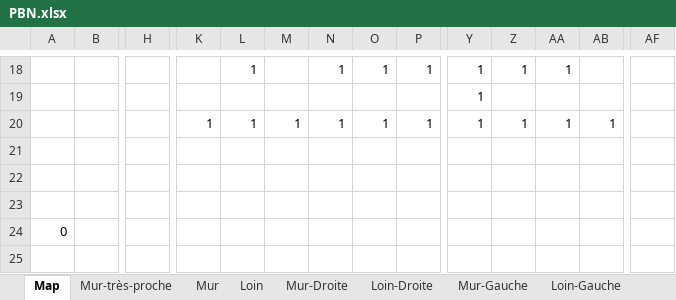
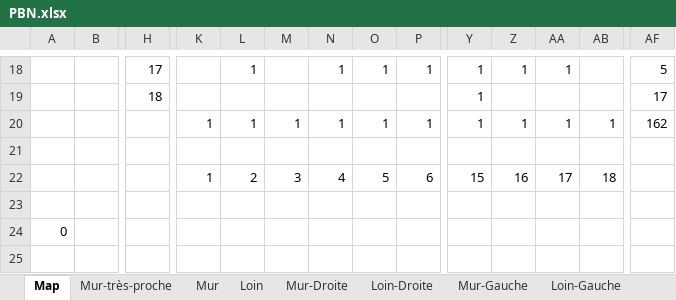
Before and after one commit to JeanSOUDIER/Bas-Niveau, an Excel workbook: Images/PBN.xlsx, sheet Map, drawn as a sheet; only a part is shown, gaps mark what is left out; values as stored, in another font and other column widths than the file's, no borders; conditional formats not drawn; rows hold the shown columns only; the diff covers the shown part only; the diff names each change by its address in the sheet, - before the commit and + after, or states it on an @@ line.

```diff
--- a/Images/PBN.xlsx (sheet Map)
+++ b/Images/PBN.xlsx (sheet Map)
-H18: (empty)
+H18: 17
-AF18: (empty)
+AF18: 5
-H19: (empty)
+H19: 18
-AF19: (empty)
+AF19: 17
-AF20: (empty)
+AF20: 162
-row 22: (empty)
+row 22:  |  |  | 1 | 2 | 3 | 4 | 5 | 6 | 15 | 16 | 17 | 18
```
Also changed, not shown: 32 edited cells elsewhere in this sheet, 1 other file.
